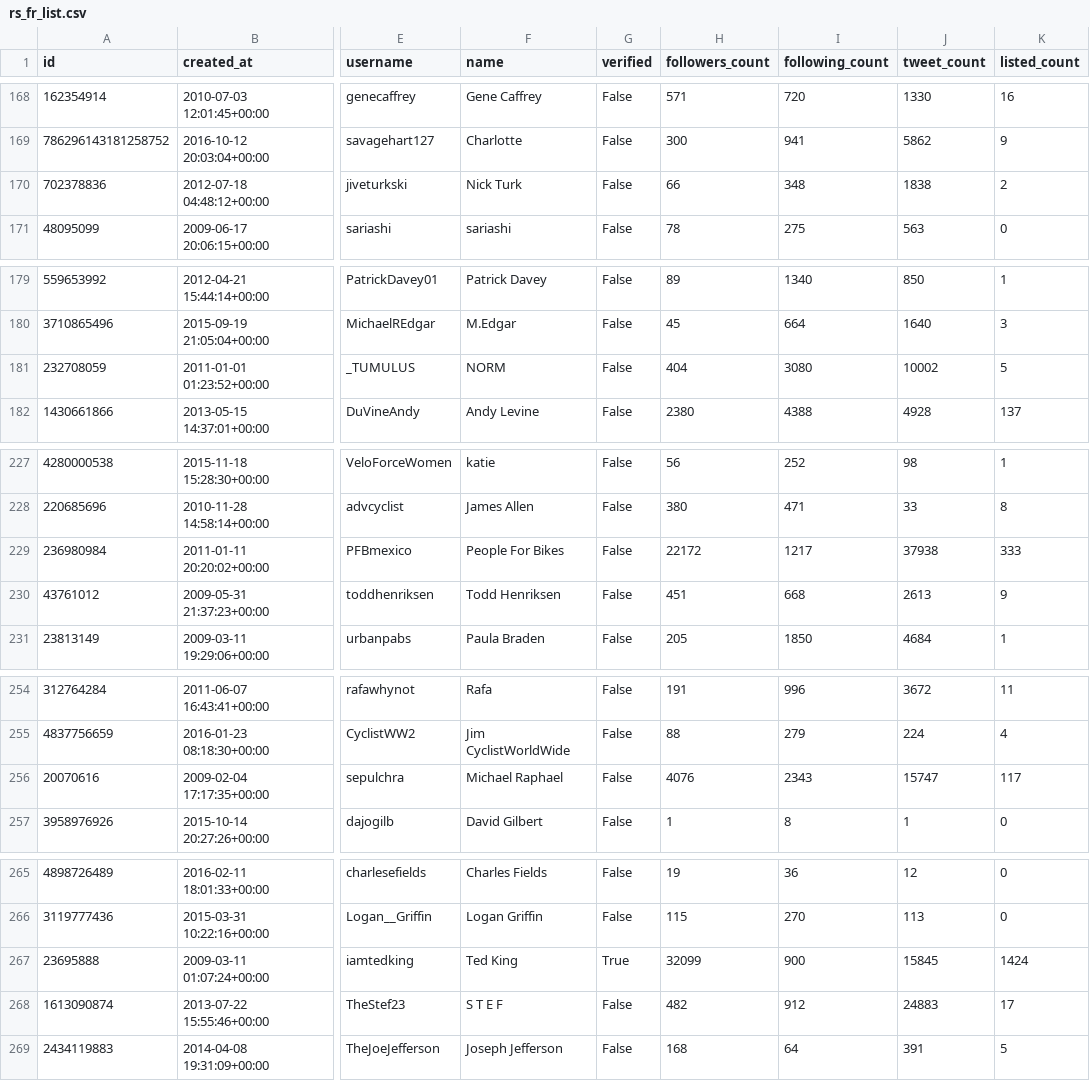
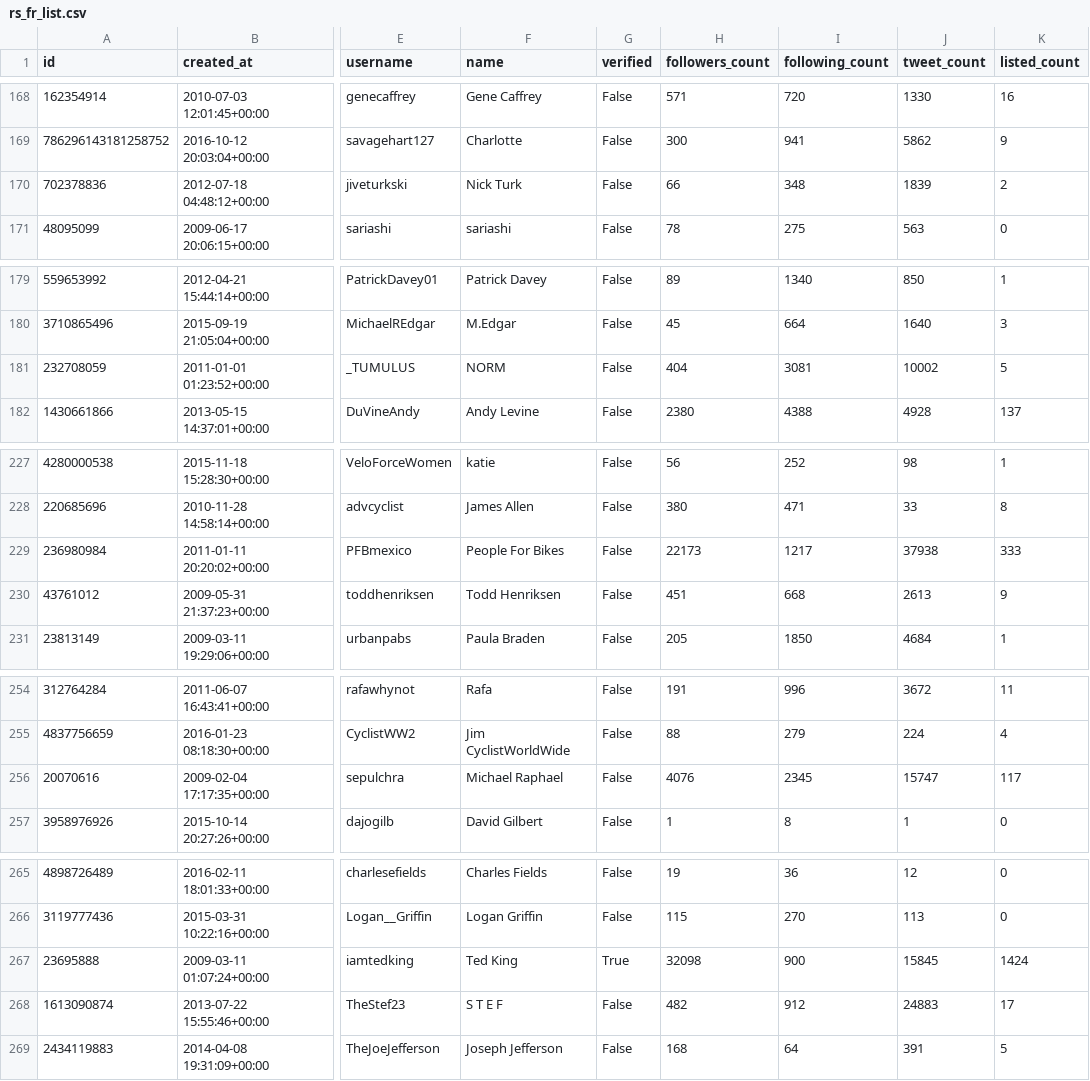
Before and after one commit to lrhf97/brand_project, a CSV file: data/rs_fr_list.csv, drawn as a sheet; only a part is shown, gaps mark what is left out; the diff covers the shown part only; the diff names each change by its address in the sheet, - before the commit and + after, or states it on an @@ line.

Commit message:
started analysis df of follower list

```diff
--- a/data/rs_fr_list.csv
+++ b/data/rs_fr_list.csv
-J170 (tweet_count): 1838
+J170 (tweet_count): 1839
-I181 (following_count): 3080
+I181 (following_count): 3081
-H229 (followers_count): 22172
+H229 (followers_count): 22173
-I256 (following_count): 2343
+I256 (following_count): 2345
-H267 (followers_count): 32099
+H267 (followers_count): 32098
```
Also changed, not shown: 20 edited cells elsewhere in this file, 2 other files.
